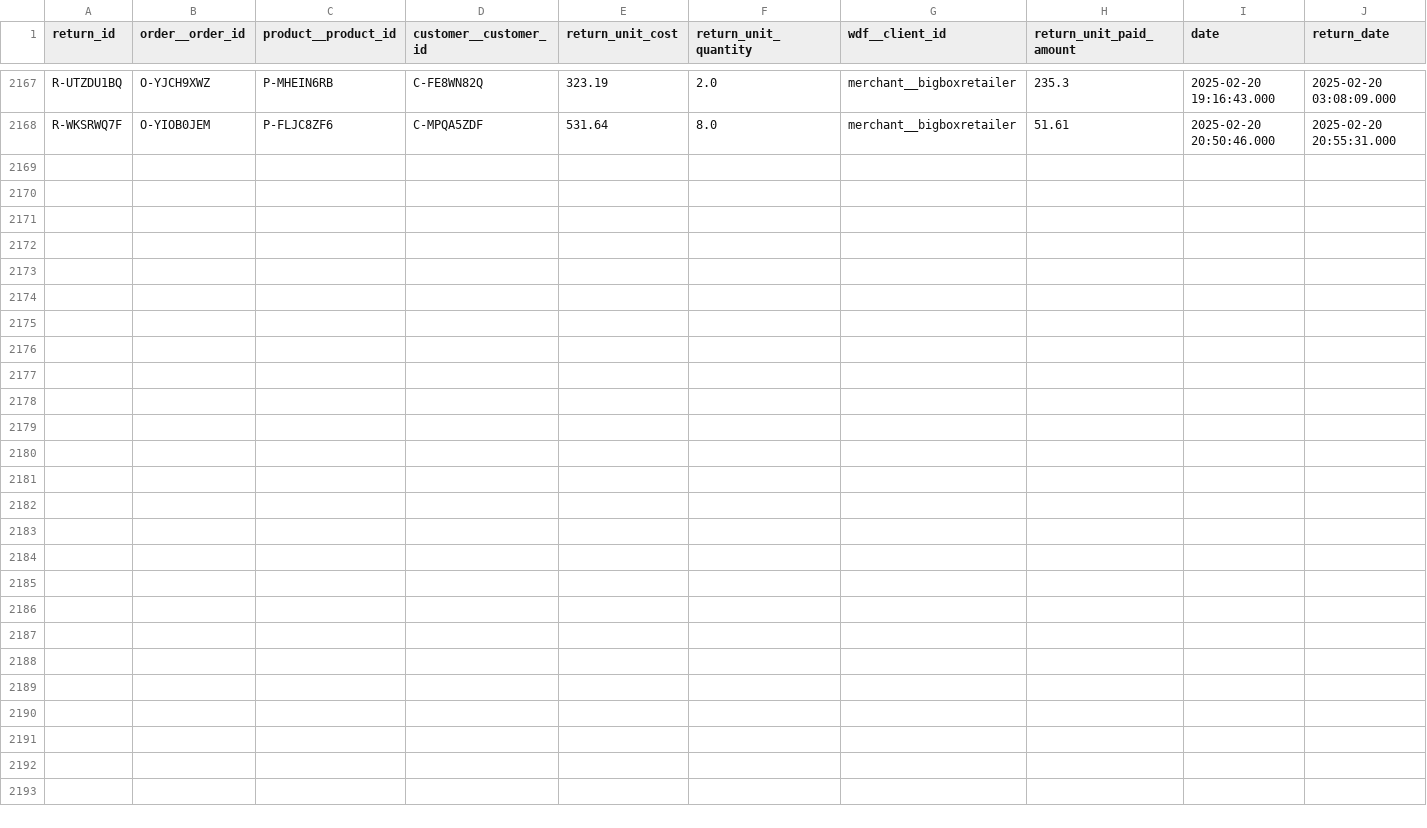
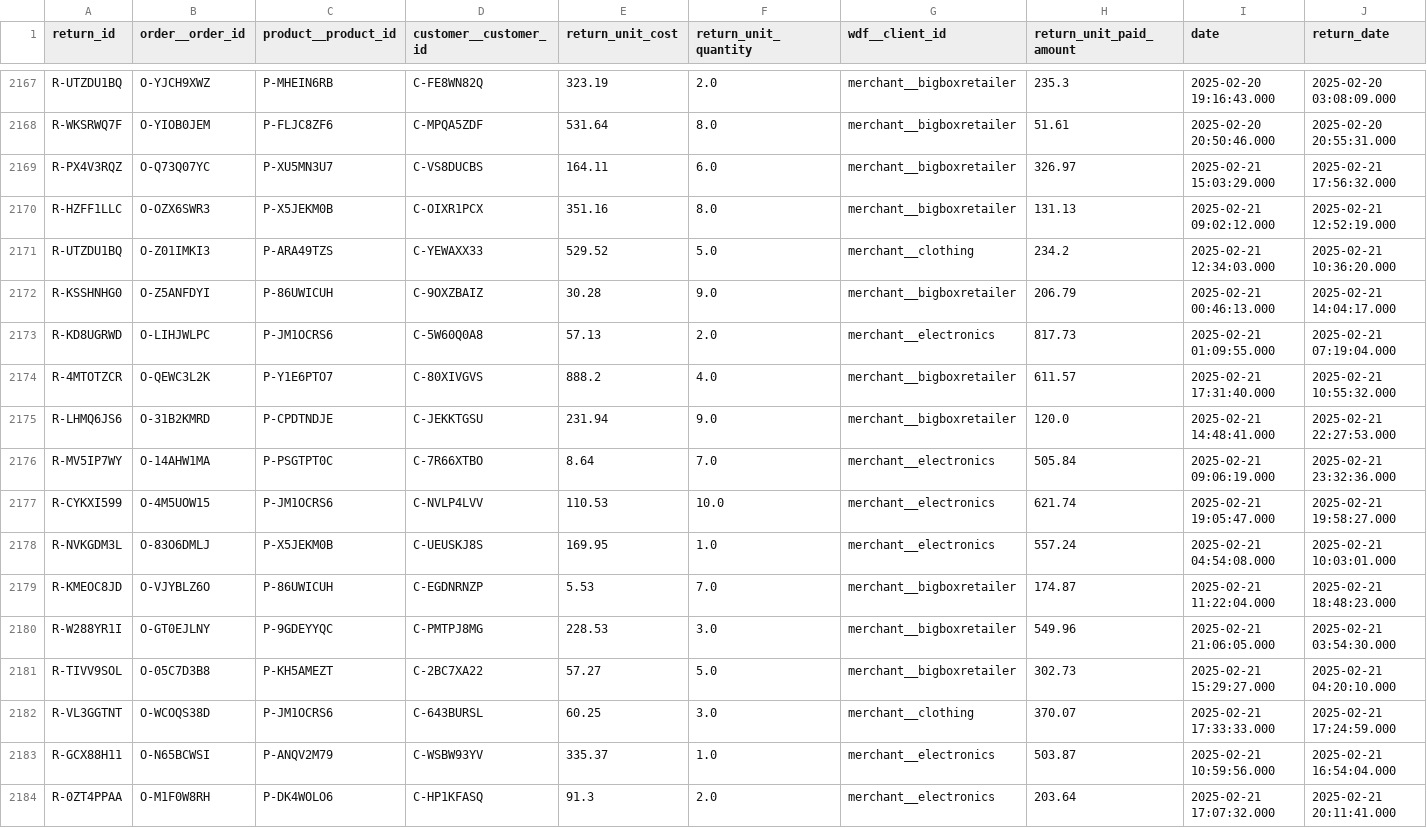
Before and after one commit to janpansky/demo_data, a CSV file: data/returns.csv, drawn as a sheet; only a part is shown, gaps mark what is left out.

```diff
--- a/data/returns.csv
+++ b/data/returns.csv
@@ -2168 +2168,17 @@ R-UTZDU1BQ,O-YJCH9XWZ,P-MHEIN6RB,C-FE8WN82Q,323.19,2.0,merchant__bigboxretailer,
 R-WKSRWQ7F,O-YIOB0JEM,P-FLJC8ZF6,C-MPQA5ZDF,531.64,8.0,merchant__bigboxretailer,51.61,2025-02-20 20:50:46.000,2025-02-20 20:55:31.000
+R-PX4V3RQZ,O-Q73Q07YC,P-XU5MN3U7,C-VS8DUCBS,164.11,6.0,merchant__bigboxretailer,326.97,2025-02-21 15:03:29.000,2025-02-21 17:56:32.000
+R-HZFF1LLC,O-OZX6SWR3,P-X5JEKM0B,C-OIXR1PCX,351.16,8.0,merchant__bigboxretailer,131.13,2025-02-21 09:02:12.000,2025-02-21 12:52:19.000
+R-UTZDU1BQ,O-Z01IMKI3,P-ARA49TZS,C-YEWAXX33,529.52,5.0,merchant__clothing,234.2,2025-02-21 12:34:03.000,2025-02-21 10:36:20.000
+R-KSSHNHG0,O-Z5ANFDYI,P-86UWICUH,C-9OXZBAIZ,30.28,9.0,merchant__bigboxretailer,206.79,2025-02-21 00:46:13.000,2025-02-21 14:04:17.000
+R-KD8UGRWD,O-LIHJWLPC,P-JM1OCRS6,C-5W60Q0A8,57.13,2.0,merchant__electronics,817.73,2025-02-21 01:09:55.000,2025-02-21 07:19:04.000
+R-4MTOTZCR,O-QEWC3L2K,P-Y1E6PTO7,C-80XIVGVS,888.2,4.0,merchant__bigboxretailer,611.57,2025-02-21 17:31:40.000,2025-02-21 10:55:32.000
+R-LHMQ6JS6,O-31B2KMRD,P-CPDTNDJE,C-JEKKTGSU,231.94,9.0,merchant__bigboxretailer,120.0,2025-02-21 14:48:41.000,2025-02-21 22:27:53.000
+R-MV5IP7WY,O-14AHW1MA,P-PSGTPT0C,C-7R66XTBO,8.64,7.0,merchant__electronics,505.84,2025-02-21 09:06:19.000,2025-02-21 23:32:36.000
+R-CYKXI599,O-4M5UOW15,P-JM1OCRS6,C-NVLP4LVV,110.53,10.0,merchant__electronics,621.74,2025-02-21 19:05:47.000,2025-02-21 19:58:27.000
+R-NVKGDM3L,O-83O6DMLJ,P-X5JEKM0B,C-UEUSKJ8S,169.95,1.0,merchant__electronics,557.24,2025-02-21 04:54:08.000,2025-02-21 10:03:01.000
+R-KMEOC8JD,O-VJYBLZ6O,P-86UWICUH,C-EGDNRNZP,5.53,7.0,merchant__bigboxretailer,174.87,2025-02-21 11:22:04.000,2025-02-21 18:48:23.000
+R-W288YR1I,O-GT0EJLNY,P-9GDEYYQC,C-PMTPJ8MG,228.53,3.0,merchant__bigboxretailer,549.96,2025-02-21 21:06:05.000,2025-02-21 03:54:30.000
+R-TIVV9SOL,O-05C7D3B8,P-KH5AMEZT,C-2BC7XA22,57.27,5.0,merchant__bigboxretailer,302.73,2025-02-21 15:29:27.000,2025-02-21 04:20:10.000
+R-VL3GGTNT,O-WCOQS38D,P-JM1OCRS6,C-643BURSL,60.25,3.0,merchant__clothing,370.07,2025-02-21 17:33:33.000,2025-02-21 17:24:59.000
+R-GCX88H11,O-N65BCWSI,P-ANQV2M79,C-WSBW93YV,335.37,1.0,merchant__electronics,503.87,2025-02-21 10:59:56.000,2025-02-21 16:54:04.000
+R-0ZT4PPAA,O-M1F0W8RH,P-DK4WOLO6,C-HP1KFASQ,91.3,2.0,merchant__electronics,203.64,2025-02-21 17:07:32.000,2025-02-21 20:11:41.000
```
Also changed, not shown: 1 other file.
